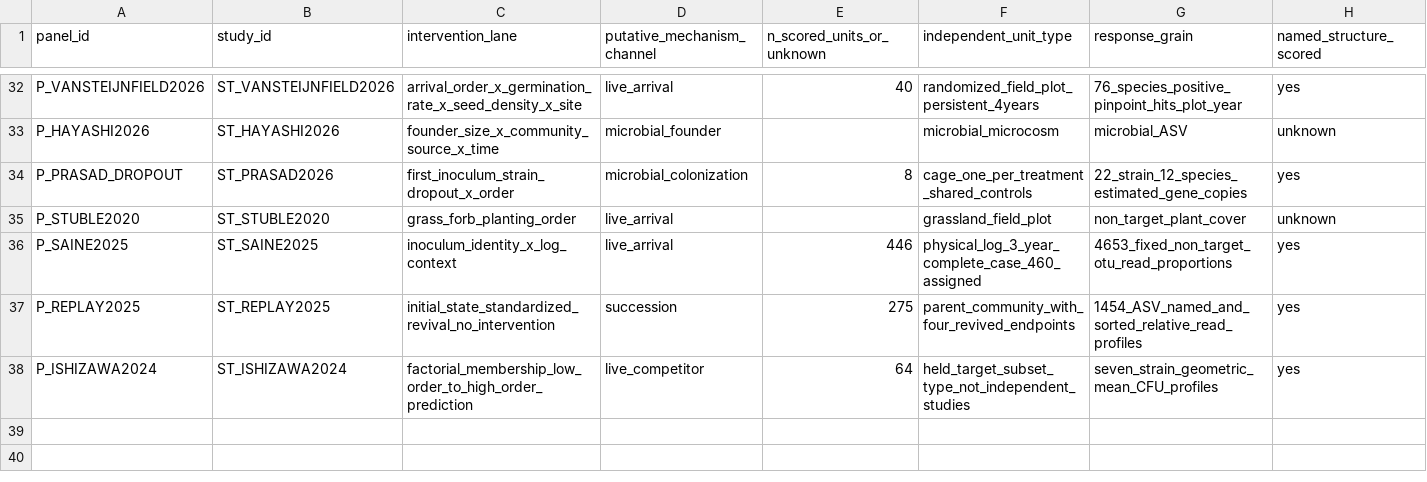
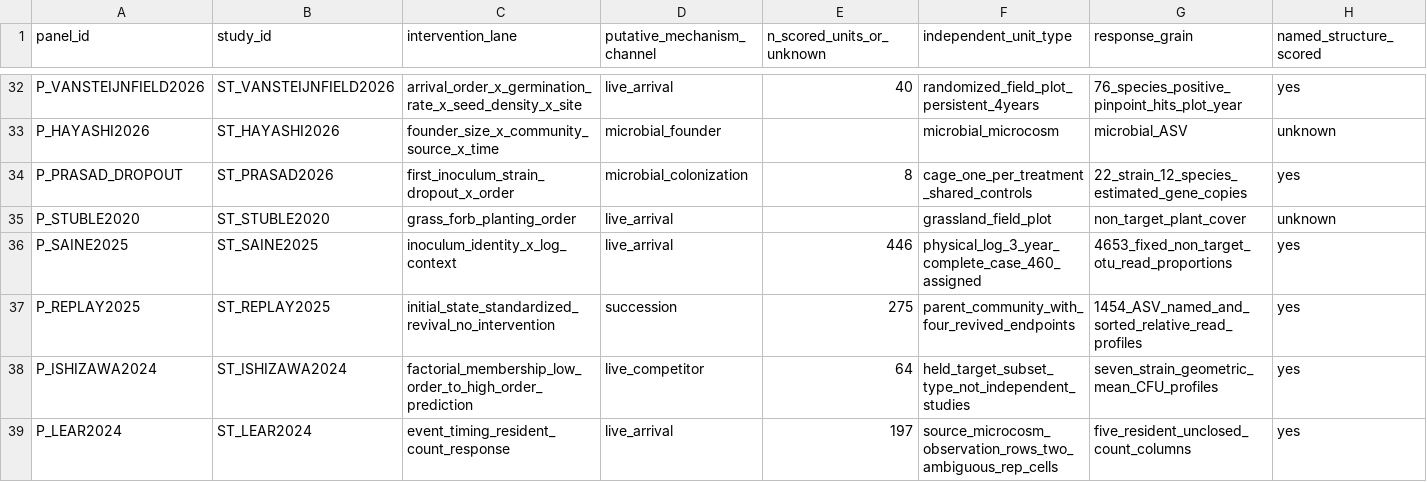
Before and after one commit to zuizui0223/knk, a CSV file: database/ahif_v1/panels.csv, drawn as a sheet; only a part is shown, gaps mark what is left out; rows hold the shown columns only; the diff names each change by its address in the sheet, - before the commit and + after, or states it on an @@ line.

```diff
--- a/database/ahif_v1/panels.csv
+++ b/database/ahif_v1/panels.csv
+row 39: P_LEAR2024 | ST_LEAR2024 | event_timing_resident_count_response | live_arrival | 197 | source_microcosm_observation_rows_two_ambiguous_rep_cells | five_resident_unclosed_count_columns | yes
```
Also changed, not shown: database/ahif_v1/hypotheses.csv, database/ahif_v1/prior_art_verified.csv, 7 other files.
